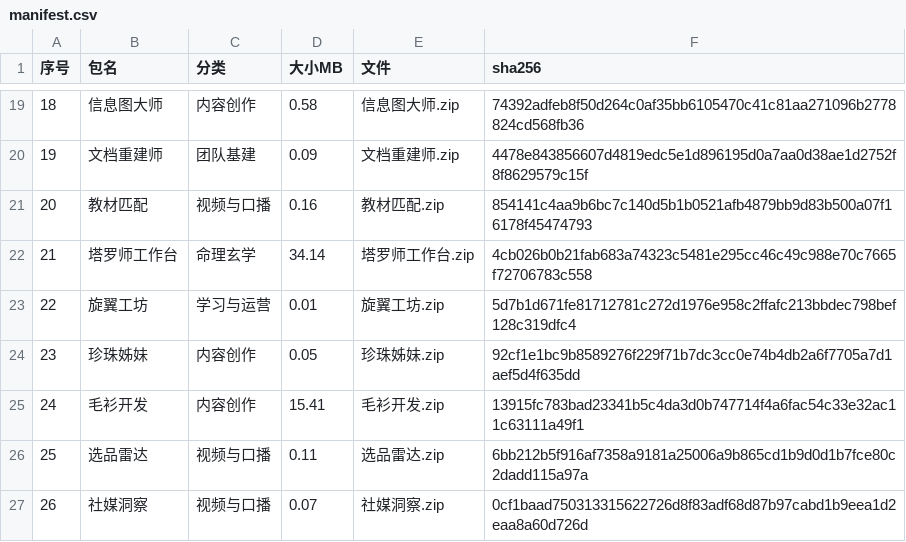
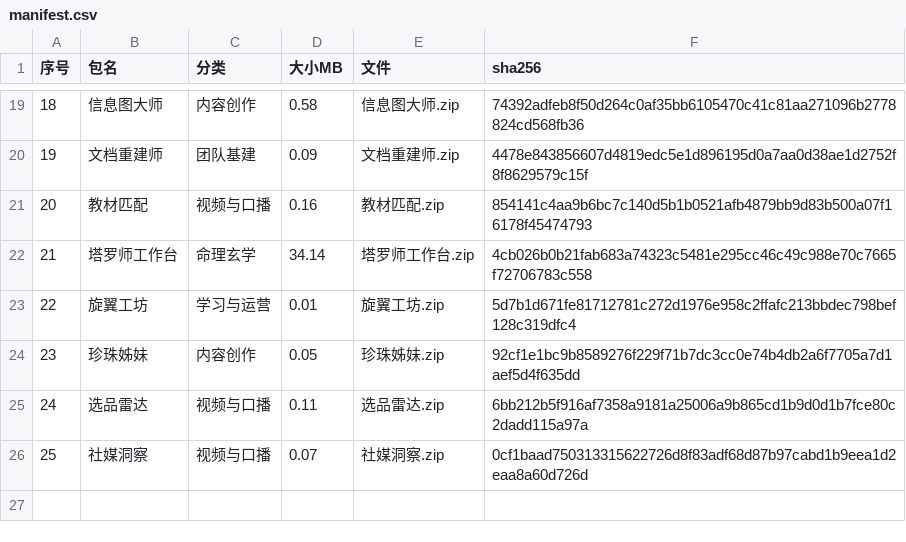
Before and after one commit to liangjianwei666666-beep/bothub, a CSV file: manifest.csv, drawn as a sheet; only a part is shown, gaps mark what is left out; removed rows and columns are numbered as before the commit, all else as after; the diff names each change by its address in the sheet, - before the commit and + after, or states it on an @@ line.

Commit message:
manifest v3

```diff
--- a/manifest.csv
+++ b/manifest.csv
-row 25: 24 | 毛衫开发 | 内容创作 | 15.41 | 毛衫开发.zip | 13915fc783bad23341b5c4da3d0b747714f4a6fac54c33e32ac11c63111a49f1
@@ column A (序号) renumbered from row 25 down @@
```
